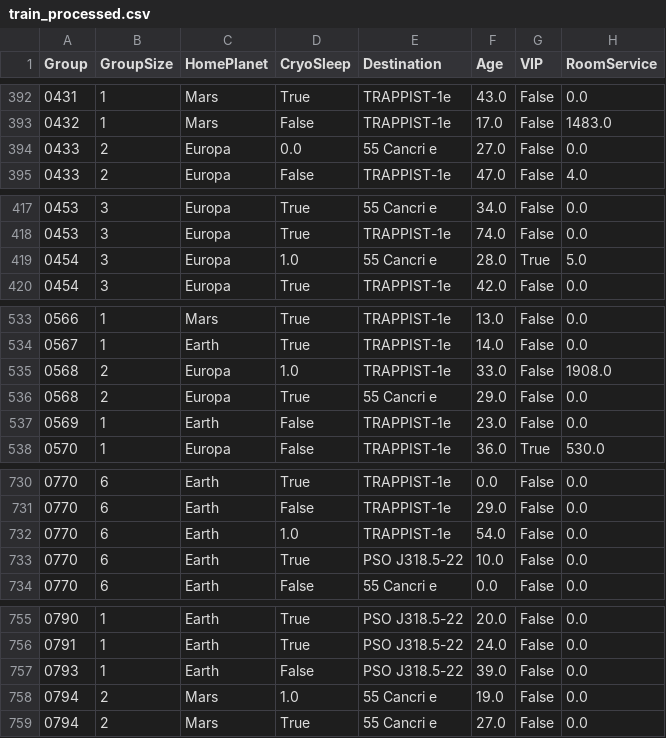
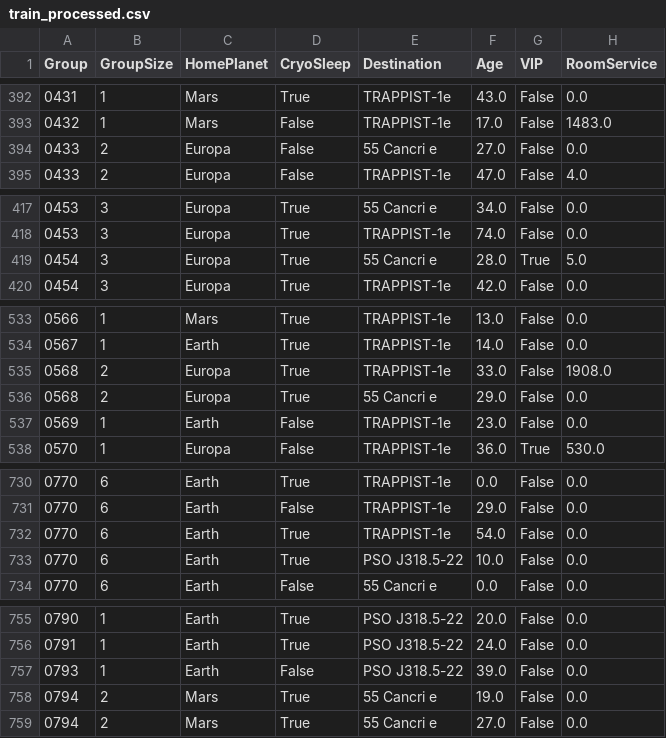
Before and after one commit to gildasavaia/Spaceship_competition-Gruppo3, a CSV file: data/train_processed.csv, drawn as a sheet; only a part is shown, gaps mark what is left out; the diff covers the shown part only; the diff names each change by its address in the sheet, - before the commit and + after, or states it on an @@ line.

```diff
--- a/data/train_processed.csv
+++ b/data/train_processed.csv
-D394 (CryoSleep): 0.0
+D394 (CryoSleep): False
-D419 (CryoSleep): 1.0
+D419 (CryoSleep): True
-D535 (CryoSleep): 1.0
+D535 (CryoSleep): True
-D732 (CryoSleep): 1.0
+D732 (CryoSleep): True
-D758 (CryoSleep): 1.0
+D758 (CryoSleep): True
```
Also changed, not shown: 103 edited cells elsewhere in this file, 3 other files.
